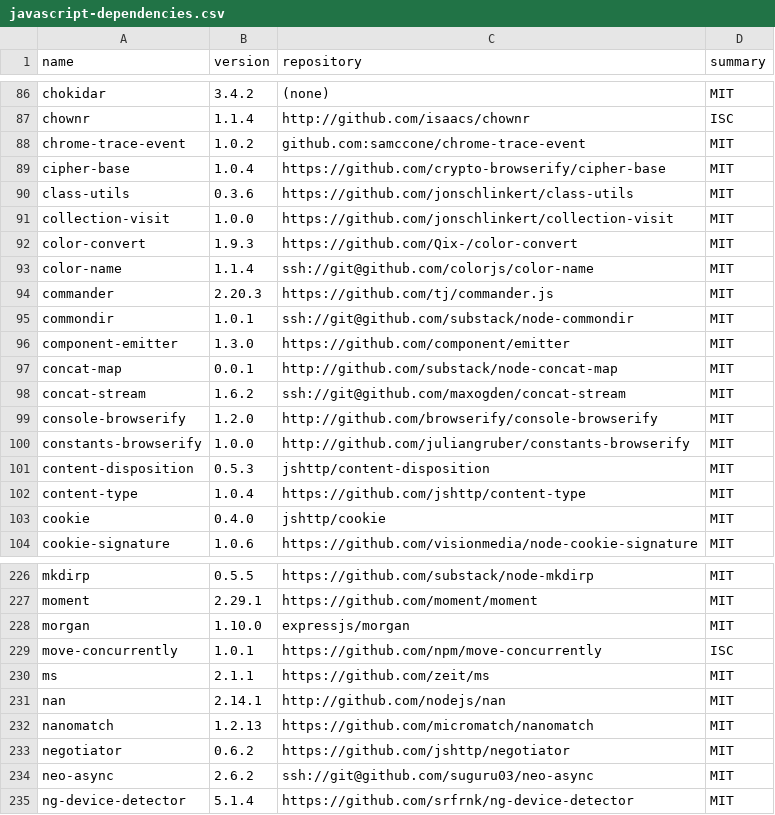
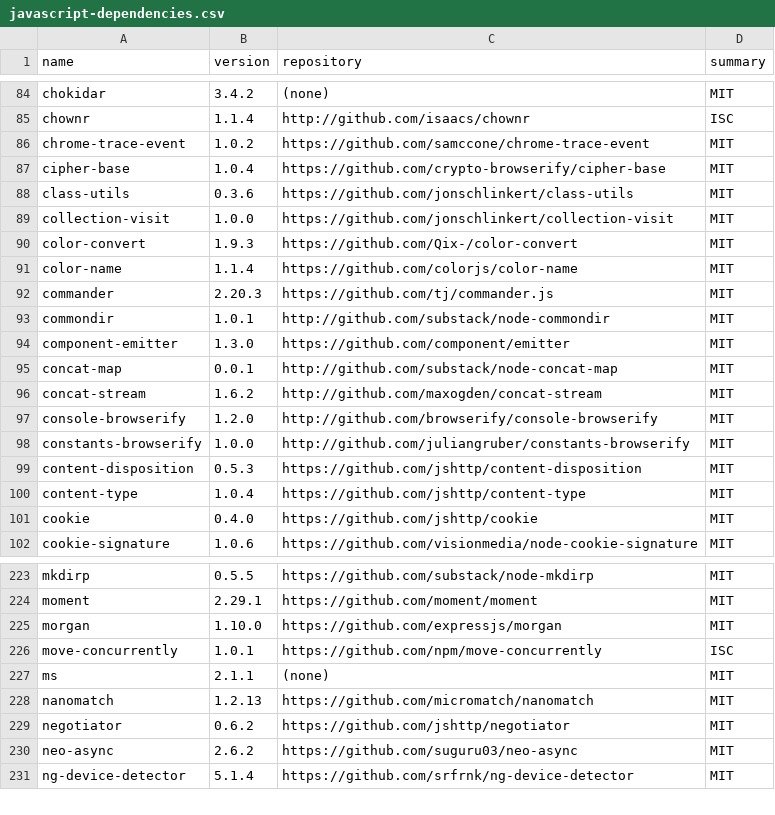
Before and after one commit to eblocker/eblocker, a CSV file: eblocker-ui/src/settings/app/components/openSourceLicenses/raw/javascript-dependencies.csv, drawn as a sheet; only a part is shown, gaps mark what is left out; the diff covers the shown part only.

Commit message:
Normalize repository links to JS libraries

```diff
--- a/eblocker-ui/src/settings/app/components/openSourceLicenses/raw/javascript-dependencies.csv
+++ b/eblocker-ui/src/settings/app/components/openSourceLicenses/raw/javascript-dependencies.csv
@@ -87,3 +85,3 @@
 "chownr","1.1.4","http://github.com/isaacs/chownr","ISC"
-"chrome-trace-event","1.0.2","github.com:samccone/chrome-trace-event","MIT"
+"chrome-trace-event","1.0.2","https://github.com/samccone/chrome-trace-event","MIT"
 "cipher-base","1.0.4","https://github.com/crypto-browserify/cipher-base","MIT"
@@ -92,13 +90,13 @@
 "color-convert","1.9.3","https://github.com/Qix-/color-convert","MIT"
-"color-name","1.1.4","ssh://git@github.com/colorjs/color-name","MIT"
+"color-name","1.1.4","https://github.com/colorjs/color-name","MIT"
 "commander","2.20.3","https://github.com/tj/commander.js","MIT"
-"commondir","1.0.1","ssh://git@github.com/substack/node-commondir","MIT"
+"commondir","1.0.1","http://github.com/substack/node-commondir","MIT"
 "component-emitter","1.3.0","https://github.com/component/emitter","MIT"
 "concat-map","0.0.1","http://github.com/substack/node-concat-map","MIT"
-"concat-stream","1.6.2","ssh://git@github.com/maxogden/concat-stream","MIT"
+"concat-stream","1.6.2","http://github.com/maxogden/concat-stream","MIT"
 "console-browserify","1.2.0","http://github.com/browserify/console-browserify","MIT"
 "constants-browserify","1.0.0","http://github.com/juliangruber/constants-browserify","MIT"
-"content-disposition","0.5.3","jshttp/content-disposition","MIT"
+"content-disposition","0.5.3","https://github.com/jshttp/content-disposition","MIT"
 "content-type","1.0.4","https://github.com/jshttp/content-type","MIT"
-"cookie","0.4.0","jshttp/cookie","MIT"
+"cookie","0.4.0","https://github.com/jshttp/cookie","MIT"
 "cookie-signature","1.0.6","https://github.com/visionmedia/node-cookie-signature","MIT"
@@ -227,9 +224,8 @@
 "moment","2.29.1","https://github.com/moment/moment","MIT"
-"morgan","1.10.0","expressjs/morgan","MIT"
+"morgan","1.10.0","https://github.com/expressjs/morgan","MIT"
 "move-concurrently","1.0.1","https://github.com/npm/move-concurrently","ISC"
-"ms","2.1.1","https://github.com/zeit/ms","MIT"
-"nan","2.14.1","http://github.com/nodejs/nan","MIT"
+"ms","2.1.1","(none)","MIT"
 "nanomatch","1.2.13","https://github.com/micromatch/nanomatch","MIT"
 "negotiator","0.6.2","https://github.com/jshttp/negotiator","MIT"
-"neo-async","2.6.2","ssh://git@github.com/suguru03/neo-async","MIT"
+"neo-async","2.6.2","https://github.com/suguru03/neo-async","MIT"
 "ng-device-detector","5.1.4","https://github.com/srfrnk/ng-device-detector","MIT"
```
Also changed, not shown: 7 removed rows and 33 edited cells elsewhere in this file, 3 other files.
